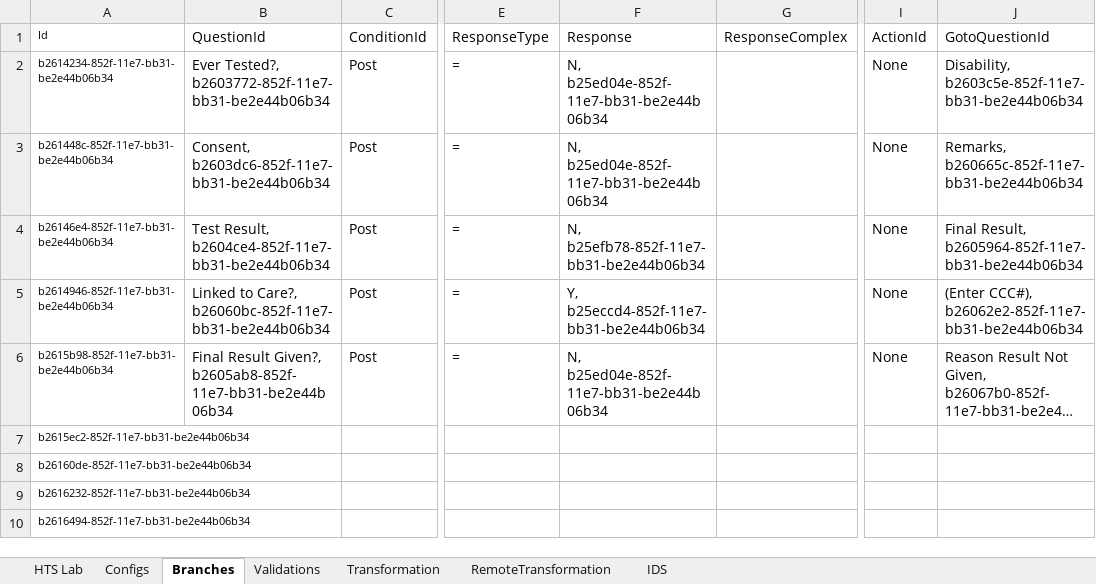
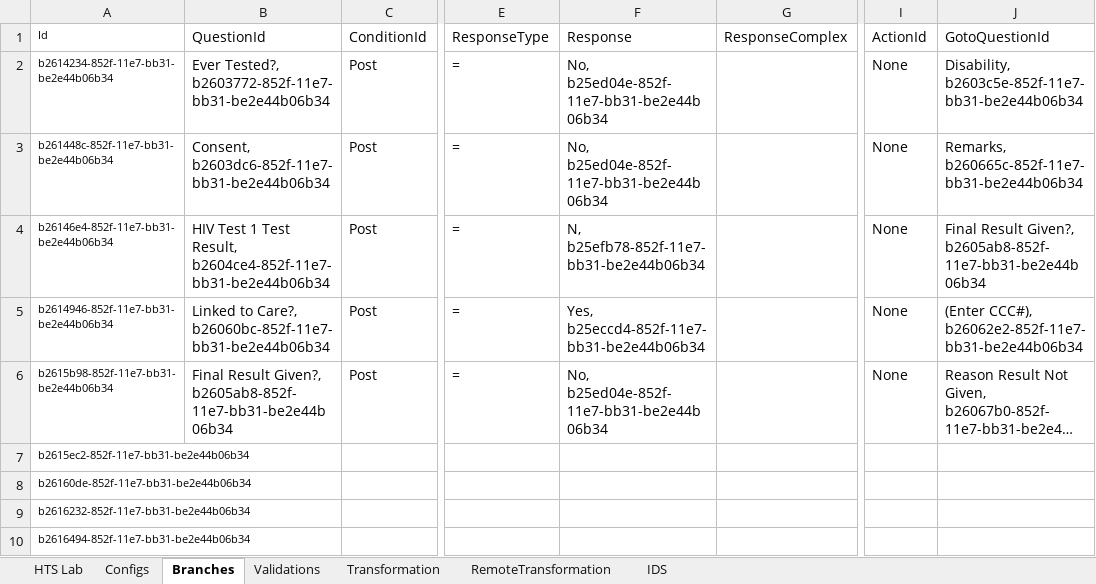
Before and after one commit to palladiumkenya/afyamobile, an Excel workbook: Template/LiveHTS.xlsx, sheet Branches, drawn as a sheet; only a part is shown, gaps mark what is left out; long unchanged cells end in …; values as stored, in another font and other column widths than the file's, no borders; table styles not drawn; the diff names each change by its address in the sheet, - before the commit and + after, or states it on an @@ line.

```diff
--- a/Template/LiveHTS.xlsx (sheet Branches)
+++ b/Template/LiveHTS.xlsx (sheet Branches)
-F2:F3 (Response): N, b25ed04e-852f-11e7-bb31-be2e44b06b34
+F2:F3 (Response): No, b25ed04e-852f-11e7-bb31-be2e44b06b34
-B4 (QuestionId): Test Result,…
+B4 (QuestionId): HIV Test 1 Test Result,…
-J4 (GotoQuestionId): Final Result, b2605964-852f-11e7-bb31-be2e44b06b34
+J4 (GotoQuestionId): Final Result Given?, b2605ab8-852f-11e7-bb31-be2e44b06b34
-F5 (Response): Y, b25eccd4-852f-11e7-bb31-be2e44b06b34
+F5 (Response): Yes, b25eccd4-852f-11e7-bb31-be2e44b06b34
-F6 (Response): N, b25ed04e-852f-11e7-bb31-be2e44b06b34
+F6 (Response): No, b25ed04e-852f-11e7-bb31-be2e44b06b34
```
Also changed, not shown: sheet Validations, sheet Configs, sheet Transformation, 5 other files.
